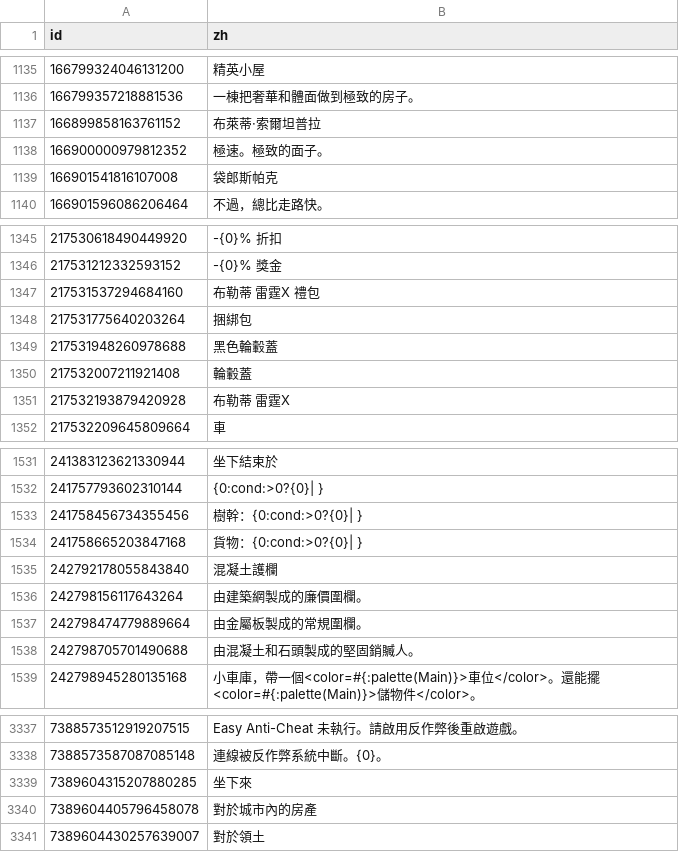
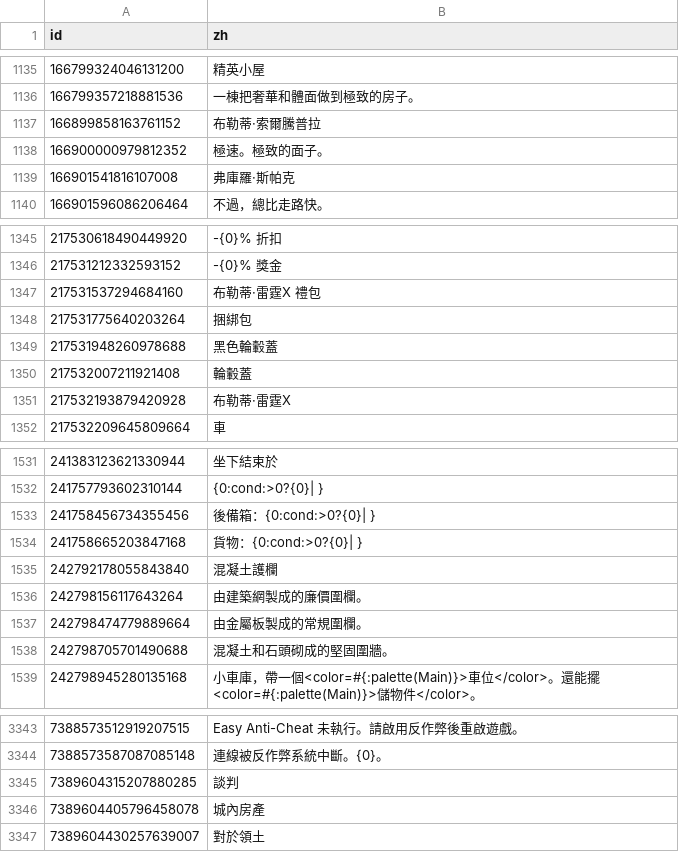
Before and after one commit to duoluoyuji/RobRun-CN, a CSV file: tools/已译补丁_繁體.csv, drawn as a sheet; only a part is shown, gaps mark what is left out; the diff covers the shown part only.

```diff
--- a/tools/已译补丁_繁體.csv
+++ b/tools/已译补丁_繁體.csv
@@ -1139,5 +1139,5 @@
 166799357218881536,一棟把奢華和體面做到極致的房子。
-166899858163761152,布萊蒂·索爾坦普拉
+166899858163761152,布勒蒂·索爾騰普拉
 166900000979812352,極速。極致的面子。
-166901541816107008,袋郎斯帕克
+166901541816107008,弗庫羅·斯帕克
 166901596086206464,不過，總比走路快。
@@ -1349,3 +1349,3 @@
 217531212332593152,-{0}% 獎金
-217531537294684160,布勒蒂 雷霆X 禮包
+217531537294684160,布勒蒂·雷霆X 禮包
 217531775640203264,捆綁包
@@ -1353,3 +1353,3 @@
 217532007211921408,輪轂蓋
-217532193879420928,布勒蒂 雷霆X
+217532193879420928,布勒蒂·雷霆X
 217532209645809664,車
@@ -1535,3 +1535,3 @@
 241757793602310144,{0:cond:>0?{0}| }
-241758456734355456,樹幹：{0:cond:>0?{0}| }
+241758456734355456,後備箱：{0:cond:>0?{0}| }
 241758665203847168,貨物：{0:cond:>0?{0}| }
@@ -1540,3 +1540,3 @@
 242798474779889664,由金屬板製成的常規圍欄。
-242798705701490688,由混凝土和石頭製成的堅固銷贓人。
+242798705701490688,混凝土和石頭砌成的堅固圍牆。
 242798945280135168,小車庫，帶一個<color=#{:palette(Main)}>車位</color>。還能擺<color=#{:palette(Main)}>儲物件</color>。
@@ -3352,4 +3358,4 @@
 7388573587087085148,連線被反作弊系統中斷。{0}。
-7389604315207880285,坐下來
-7389604405796458078,對於城市內的房產
+7389604315207880285,談判
+7389604405796458078,城內房產
 7389604430257639007,對於領土
```
Also changed, not shown: 6 added rows and 51 edited cells elsewhere in this file, tools/已译补丁.csv, 8 other files.
